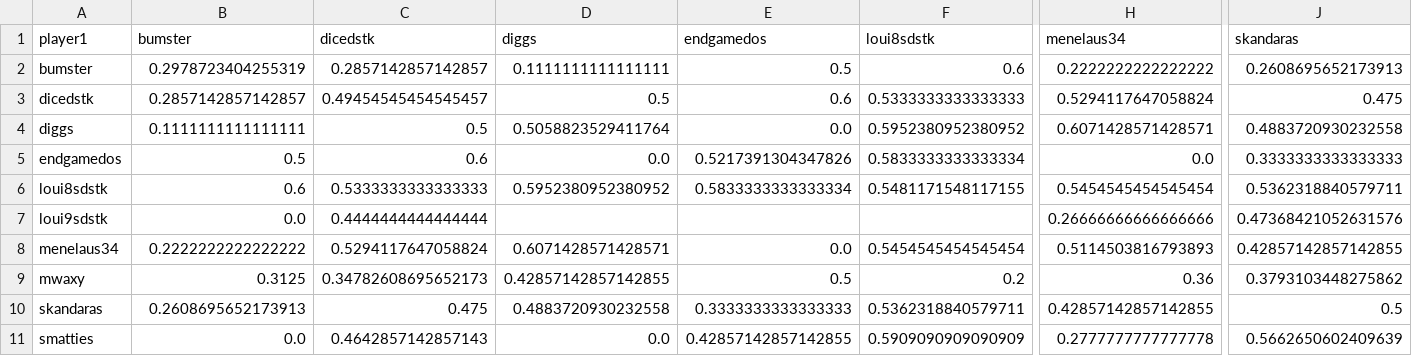
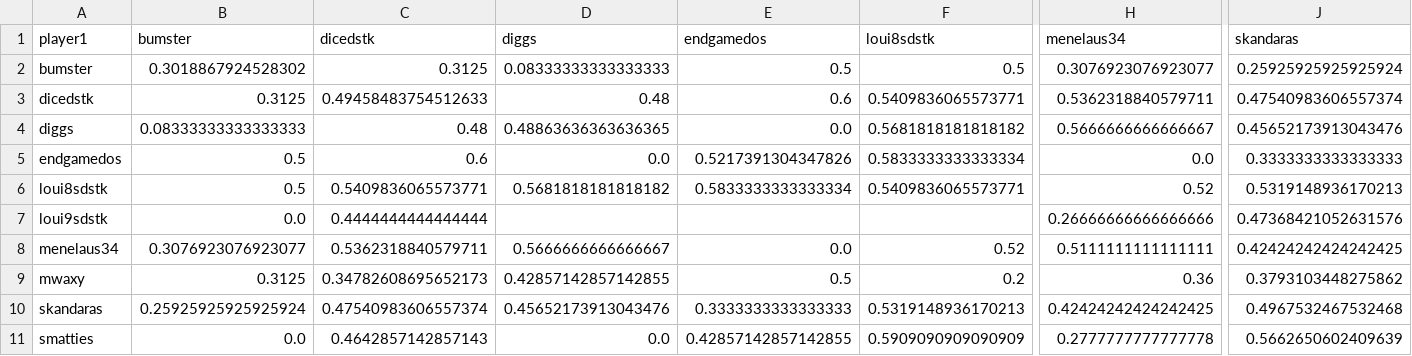
Before and after one commit to DMavec/git_test, a CSV file: data/summary-winrate.csv, drawn as a sheet; only a part is shown, gaps mark what is left out; the diff names each change by its address in the sheet, - before the commit and + after, or states it on an @@ line.

```diff
--- a/data/summary-winrate.csv
+++ b/data/summary-winrate.csv
-B2 (bumster): 0.2978723404255319
+B2 (bumster): 0.3018867924528302
-C2 (dicedstk): 0.2857142857142857
+C2 (dicedstk): 0.3125
-D2 (diggs): 0.1111111111111111
+D2 (diggs): 0.08333333333333333
-F2 (loui8sdstk): 0.6
+F2 (loui8sdstk): 0.5
-H2 (menelaus34): 0.2222222222222222
+H2 (menelaus34): 0.3076923076923077
-J2 (skandaras): 0.2608695652173913
+J2 (skandaras): 0.25925925925925924
-B3 (bumster): 0.2857142857142857
+B3 (bumster): 0.3125
-C3 (dicedstk): 0.49454545454545457
+C3 (dicedstk): 0.49458483754512633
-D3 (diggs): 0.5
+D3 (diggs): 0.48
-F3 (loui8sdstk): 0.5333333333333333
+F3 (loui8sdstk): 0.5409836065573771
-H3 (menelaus34): 0.5294117647058824
+H3 (menelaus34): 0.5362318840579711
-J3 (skandaras): 0.475
+J3 (skandaras): 0.47540983606557374
-B4 (bumster): 0.1111111111111111
+B4 (bumster): 0.08333333333333333
-C4 (dicedstk): 0.5
+C4 (dicedstk): 0.48
-D4 (diggs): 0.5058823529411764
+D4 (diggs): 0.48863636363636365
-F4 (loui8sdstk): 0.5952380952380952
+F4 (loui8sdstk): 0.5681818181818182
-H4 (menelaus34): 0.6071428571428571
+H4 (menelaus34): 0.5666666666666667
-J4 (skandaras): 0.4883720930232558
+J4 (skandaras): 0.45652173913043476
-B6 (bumster): 0.6
+B6 (bumster): 0.5
-C6 (dicedstk): 0.5333333333333333
+C6 (dicedstk): 0.5409836065573771
-D6 (diggs): 0.5952380952380952
+D6 (diggs): 0.5681818181818182
-F6 (loui8sdstk): 0.5481171548117155
+F6 (loui8sdstk): 0.5409836065573771
-H6 (menelaus34): 0.5454545454545454
+H6 (menelaus34): 0.52
-J6 (skandaras): 0.5362318840579711
+J6 (skandaras): 0.5319148936170213
-B8 (bumster): 0.2222222222222222
+B8 (bumster): 0.3076923076923077
-C8 (dicedstk): 0.5294117647058824
+C8 (dicedstk): 0.5362318840579711
-D8 (diggs): 0.6071428571428571
+D8 (diggs): 0.5666666666666667
-F8 (loui8sdstk): 0.5454545454545454
+F8 (loui8sdstk): 0.52
-H8 (menelaus34): 0.5114503816793893
+H8 (menelaus34): 0.5111111111111111
-J8 (skandaras): 0.42857142857142855
+J8 (skandaras): 0.42424242424242425
-B10 (bumster): 0.2608695652173913
+B10 (bumster): 0.25925925925925924
-C10 (dicedstk): 0.475
+C10 (dicedstk): 0.47540983606557374
-D10 (diggs): 0.4883720930232558
+D10 (diggs): 0.45652173913043476
-F10 (loui8sdstk): 0.5362318840579711
+F10 (loui8sdstk): 0.5319148936170213
-H10 (menelaus34): 0.42857142857142855
+H10 (menelaus34): 0.42424242424242425
-J10 (skandaras): 0.5
+J10 (skandaras): 0.4967532467532468
```
Also changed, not shown: data/game_history.csv, data/load_log.csv, 2 other files.
